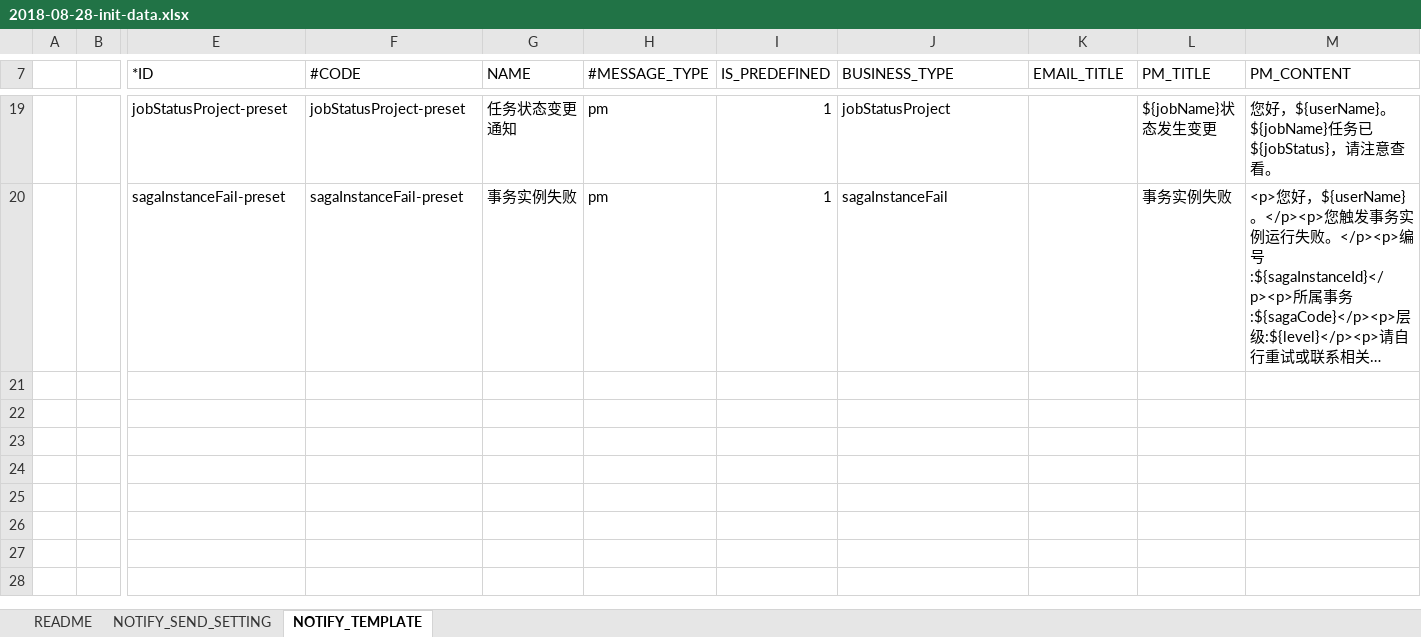
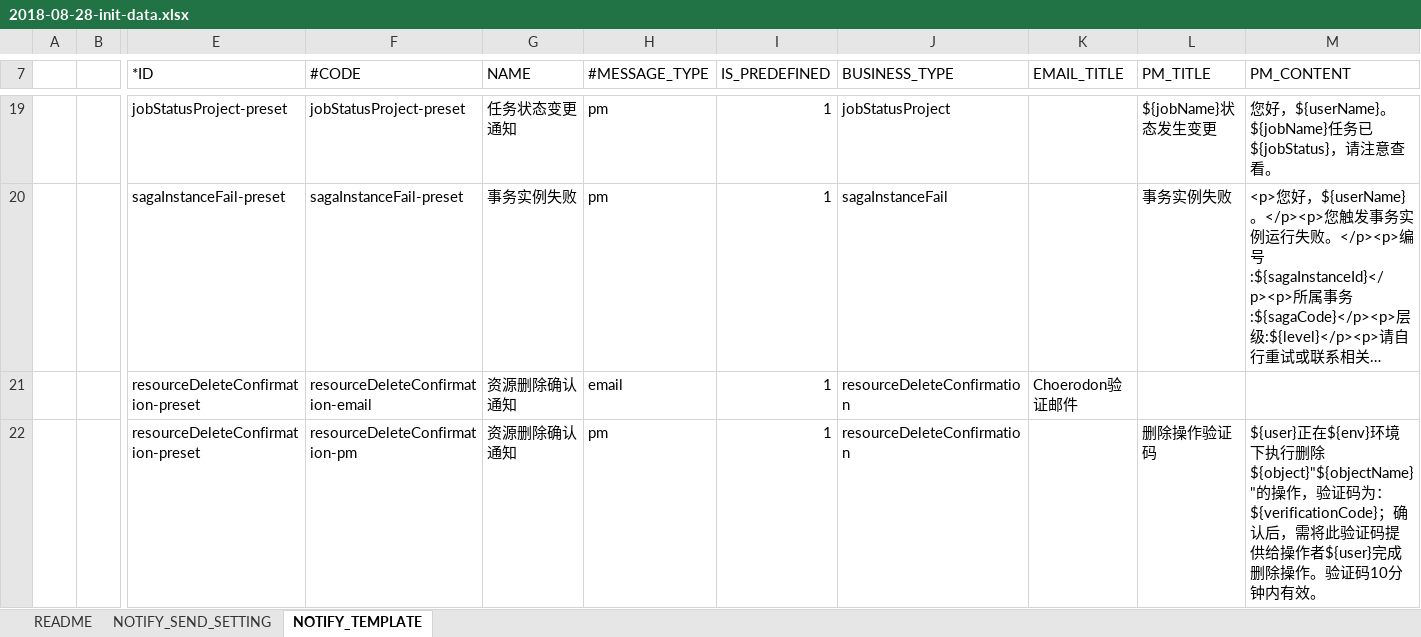
Before and after one commit to open-hand/choerodon-message, an Excel workbook: src/main/resources/script/db/2018-08-28-init-data.xlsx, sheet NOTIFY_TEMPLATE, drawn as a sheet; only a part is shown, gaps mark what is left out; long unchanged cells end in …; values as stored, in another font and other column widths than the file's, no borders; rows hold the shown columns only; the diff names each change by its address in the sheet, - before the commit and + after, or states it on an @@ line.

Commit message:
[ADD] add resource delete template

```diff
--- a/src/main/resources/script/db/2018-08-28-init-data.xlsx (sheet NOTIFY_TEMPLATE)
+++ b/src/main/resources/script/db/2018-08-28-init-data.xlsx (sheet NOTIFY_TEMPLATE)
+row 21:  |  | resourceDeleteConfirmation-preset | resourceDeleteConfirmation-email | 资源删除确认通知 | email | 1 | resourceDeleteConfirmation | Choerodon验证邮件
+row 22:  |  | resourceDeleteConfirmation-preset | resourceDeleteConfirmation-pm | 资源删除确认通知 | pm | 1 | resourceDeleteConfirmation |  | 删除操作验证码 | ${user}正在${env}环境下执行删除${object}"${objectName}"的操作，验证码为：${verificationCode}；确认后，需将此验证码提供给操作者${user}完成删除操作。验证码10分钟内有效。
```
Also changed, not shown: sheet NOTIFY_SEND_SETTING.
